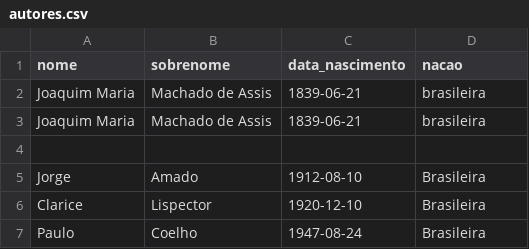
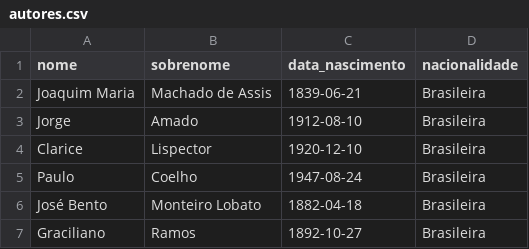
Before and after one commit to LaysllaOreti/Atividades-PWBE, a CSV file: Project_Livraria/population/autores.csv, drawn as a sheet; only a part is shown; the shorter side is filled out with more unchanged rows.

```diff
--- a/Project_Livraria/population/autores.csv
+++ b/Project_Livraria/population/autores.csv
@@ -1,5 +1,3 @@
-nome, sobrenome, data_nascimento, nacao
-Joaquim Maria,Machado de Assis,1839-06-21,brasileira
-Joaquim Maria,Machado de Assis,1839-06-21,brasileira
-
+nome,sobrenome,data_nascimento,nacionalidade
+Joaquim Maria,Machado de Assis,1839-06-21,Brasileira
 Jorge,Amado,1912-08-10,Brasileira
```
Also changed, not shown: Project_Livraria/population/livros.csv, 58 other files.
